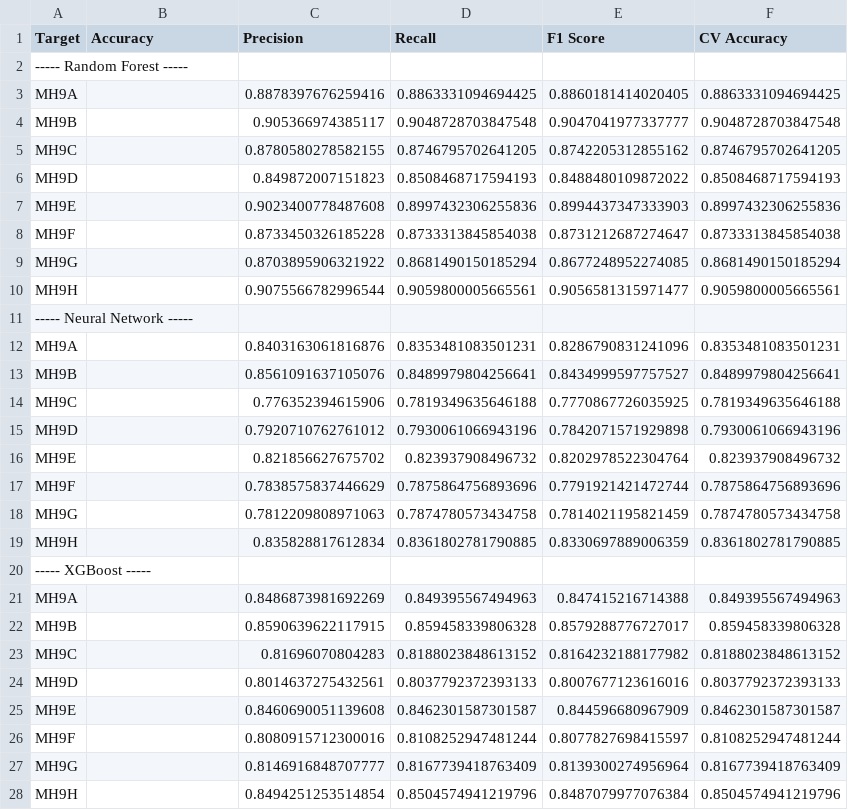
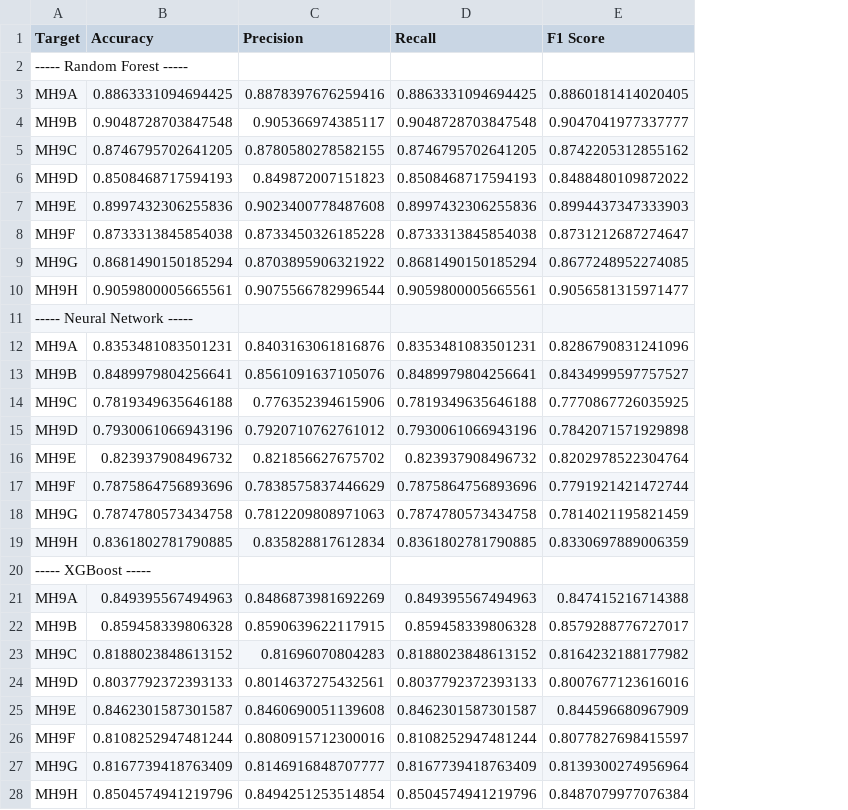
Before and after one commit to bely-lab/ML_and_Neural_Networks_Final_projetc, a CSV file: results/main/Helpfulness_prediction.csv, drawn as a sheet; the diff names each change by its address in the sheet, - before the commit and + after, or states it on an @@ line.

```diff
--- a/results/main/Helpfulness_prediction.csv
+++ b/results/main/Helpfulness_prediction.csv
-column F (CV Accuracy), rows 3-28: 0.8863331094694425 | 0.9048728703847548 | 0.8746795702641205 | 0.8508468717594193 | 0.8997432306255836 | 0.8733313845854038 | 0.8681490150185294 | 0.9059800005665561 |  | 0.8353481083501231 | 0.8489979804256641 | 0.7819349635646188 | 0.7930061066943196 | 0.823937908496732 | 0.7875864756893696 | 0.7874780573434758 | 0.8361802781790885 |  | 0.849395567494963 | 0.859458339806328 | 0.8188023848613152 | 0.8037792372393133 | 0.8462301587301587 | 0.8108252947481244 | 0.8167739418763409 | 0.8504574941219796
-B3 (Accuracy): (empty)
+B3 (Accuracy): 0.8863331094694425
-B4 (Accuracy): (empty)
+B4 (Accuracy): 0.9048728703847548
-B5 (Accuracy): (empty)
+B5 (Accuracy): 0.8746795702641205
-B6 (Accuracy): (empty)
+B6 (Accuracy): 0.8508468717594193
-B7 (Accuracy): (empty)
+B7 (Accuracy): 0.8997432306255836
-B8 (Accuracy): (empty)
+B8 (Accuracy): 0.8733313845854038
-B9 (Accuracy): (empty)
+B9 (Accuracy): 0.8681490150185294
-B10 (Accuracy): (empty)
+B10 (Accuracy): 0.9059800005665561
-B12 (Accuracy): (empty)
+B12 (Accuracy): 0.8353481083501231
-B13 (Accuracy): (empty)
+B13 (Accuracy): 0.8489979804256641
-B14 (Accuracy): (empty)
+B14 (Accuracy): 0.7819349635646188
-B15 (Accuracy): (empty)
+B15 (Accuracy): 0.7930061066943196
-B16 (Accuracy): (empty)
+B16 (Accuracy): 0.823937908496732
-B17 (Accuracy): (empty)
+B17 (Accuracy): 0.7875864756893696
-B18 (Accuracy): (empty)
+B18 (Accuracy): 0.7874780573434758
-B19 (Accuracy): (empty)
+B19 (Accuracy): 0.8361802781790885
-B21 (Accuracy): (empty)
+B21 (Accuracy): 0.849395567494963
-B22 (Accuracy): (empty)
+B22 (Accuracy): 0.859458339806328
-B23 (Accuracy): (empty)
+B23 (Accuracy): 0.8188023848613152
-B24 (Accuracy): (empty)
+B24 (Accuracy): 0.8037792372393133
-B25 (Accuracy): (empty)
+B25 (Accuracy): 0.8462301587301587
-B26 (Accuracy): (empty)
+B26 (Accuracy): 0.8108252947481244
-B27 (Accuracy): (empty)
+B27 (Accuracy): 0.8167739418763409
-B28 (Accuracy): (empty)
+B28 (Accuracy): 0.8504574941219796
```
Also changed, not shown: results/demographic_prediction_result.csv, 3 other files.
